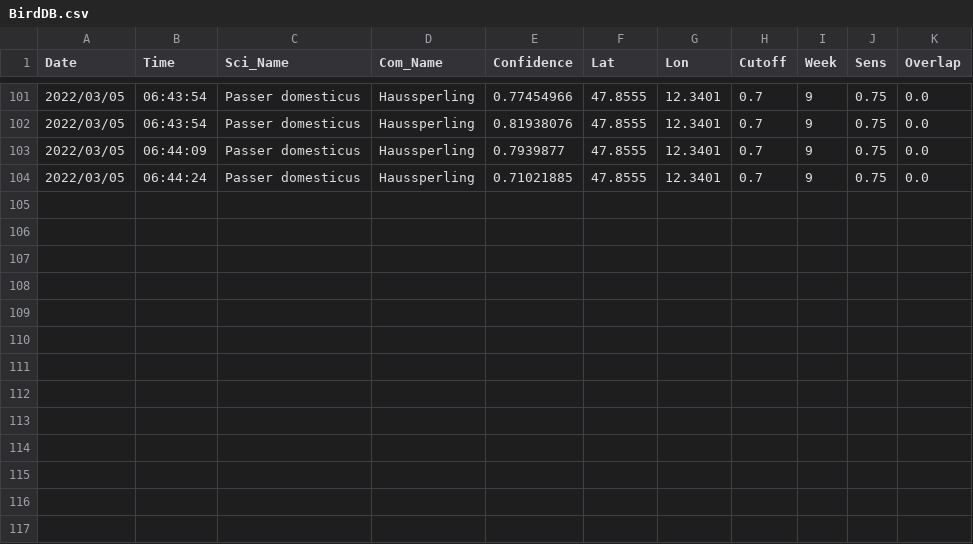
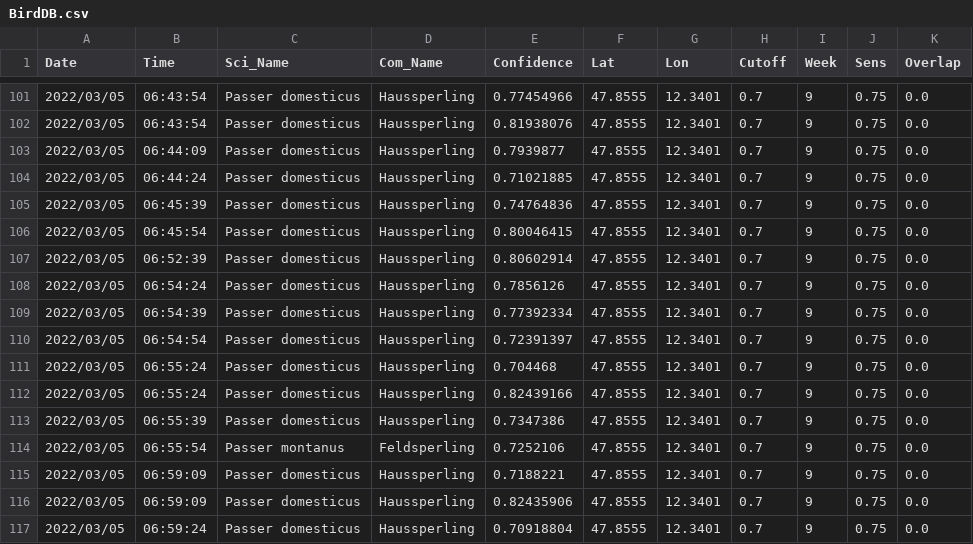
Before and after one commit to gitalm/BirdNetPiGitHub, a CSV file: BirdDB.csv, drawn as a sheet; only a part is shown, gaps mark what is left out; the diff names each change by its address in the sheet, - before the commit and + after, or states it on an @@ line.

Commit message:
BirdNET-PI Solar

```diff
--- a/BirdDB.csv
+++ b/BirdDB.csv
+row 105: 2022/03/05 | 06:45:39 | Passer domesticus | Haussperling | 0.74764836 | 47.8555 | 12.3401 | 0.7 | 9 | 0.75 | 0.0
+row 106: 2022/03/05 | 06:45:54 | Passer domesticus | Haussperling | 0.80046415 | 47.8555 | 12.3401 | 0.7 | 9 | 0.75 | 0.0
+row 107: 2022/03/05 | 06:52:39 | Passer domesticus | Haussperling | 0.80602914 | 47.8555 | 12.3401 | 0.7 | 9 | 0.75 | 0.0
+row 108: 2022/03/05 | 06:54:24 | Passer domesticus | Haussperling | 0.7856126 | 47.8555 | 12.3401 | 0.7 | 9 | 0.75 | 0.0
+row 109: 2022/03/05 | 06:54:39 | Passer domesticus | Haussperling | 0.77392334 | 47.8555 | 12.3401 | 0.7 | 9 | 0.75 | 0.0
+row 110: 2022/03/05 | 06:54:54 | Passer domesticus | Haussperling | 0.72391397 | 47.8555 | 12.3401 | 0.7 | 9 | 0.75 | 0.0
+row 111: 2022/03/05 | 06:55:24 | Passer domesticus | Haussperling | 0.704468 | 47.8555 | 12.3401 | 0.7 | 9 | 0.75 | 0.0
+row 112: 2022/03/05 | 06:55:24 | Passer domesticus | Haussperling | 0.82439166 | 47.8555 | 12.3401 | 0.7 | 9 | 0.75 | 0.0
+row 113: 2022/03/05 | 06:55:39 | Passer domesticus | Haussperling | 0.7347386 | 47.8555 | 12.3401 | 0.7 | 9 | 0.75 | 0.0
+row 114: 2022/03/05 | 06:55:54 | Passer montanus | Feldsperling | 0.7252106 | 47.8555 | 12.3401 | 0.7 | 9 | 0.75 | 0.0
+row 115: 2022/03/05 | 06:59:09 | Passer domesticus | Haussperling | 0.7188221 | 47.8555 | 12.3401 | 0.7 | 9 | 0.75 | 0.0
+row 116: 2022/03/05 | 06:59:09 | Passer domesticus | Haussperling | 0.82435906 | 47.8555 | 12.3401 | 0.7 | 9 | 0.75 | 0.0
+row 117: 2022/03/05 | 06:59:24 | Passer domesticus | Haussperling | 0.70918804 | 47.8555 | 12.3401 | 0.7 | 9 | 0.75 | 0.0
```
Also changed, not shown: 28 other files.
